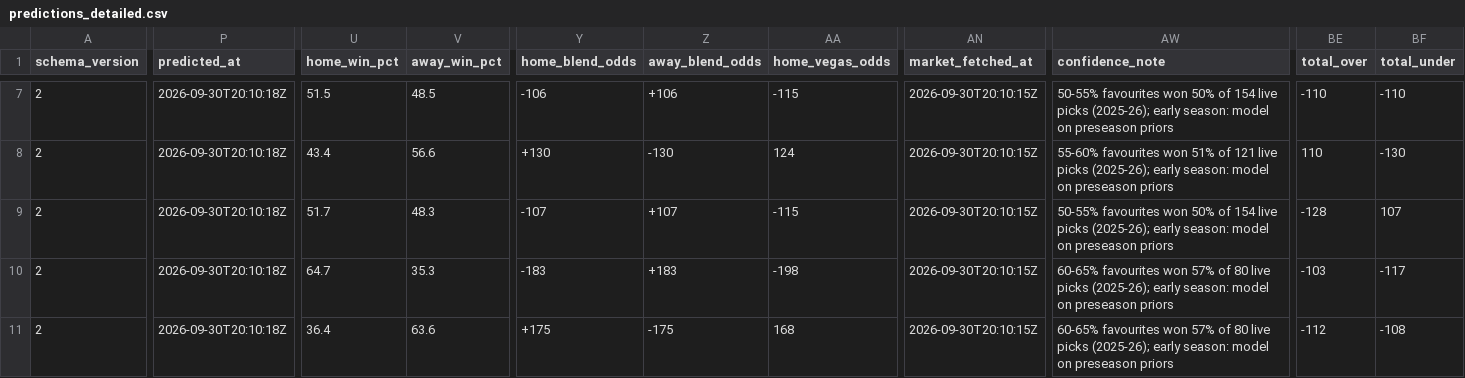
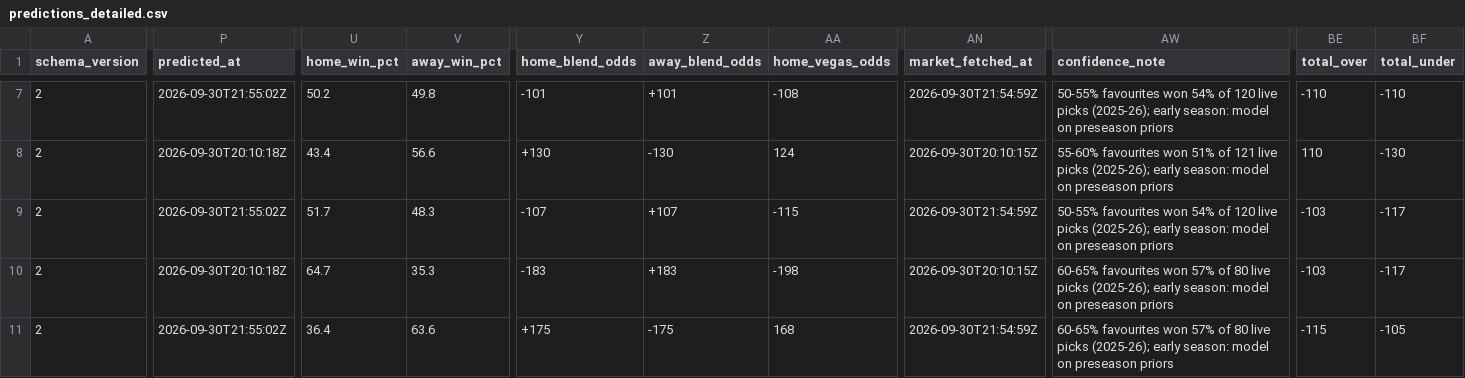
Before and after one commit to alexgarrison2/axiom, a CSV file: data/predictions_detailed.csv, drawn as a sheet; only a part is shown, gaps mark what is left out; the diff covers the shown part only; the diff names each change by its address in the sheet, - before the commit and + after, or states it on an @@ line.

```diff
--- a/data/predictions_detailed.csv
+++ b/data/predictions_detailed.csv
-P7 (predicted_at): 2026-09-30T20:10:18Z
+P7 (predicted_at): 2026-09-30T21:55:02Z
-U7 (home_win_pct): 51.5
+U7 (home_win_pct): 50.2
-V7 (away_win_pct): 48.5
+V7 (away_win_pct): 49.8
-Y7 (home_blend_odds): -106
+Y7 (home_blend_odds): -101
-Z7 (away_blend_odds): +106
+Z7 (away_blend_odds): +101
-AA7 (home_vegas_odds): -115
+AA7 (home_vegas_odds): -108
-AN7 (market_fetched_at): 2026-09-30T20:10:15Z
+AN7 (market_fetched_at): 2026-09-30T21:54:59Z
-AW7 (confidence_note): …favourites won 50% of 154 live picks…
+AW7 (confidence_note): …favourites won 54% of 120 live picks…
-P9 (predicted_at): 2026-09-30T20:10:18Z
+P9 (predicted_at): 2026-09-30T21:55:02Z
-AN9 (market_fetched_at): 2026-09-30T20:10:15Z
+AN9 (market_fetched_at): 2026-09-30T21:54:59Z
-AW9 (confidence_note): …favourites won 50% of 154 live picks…
+AW9 (confidence_note): …favourites won 54% of 120 live picks…
-BE9 (total_over): -128
+BE9 (total_over): -103
-BF9 (total_under): 107
+BF9 (total_under): -117
-P11 (predicted_at): 2026-09-30T20:10:18Z
+P11 (predicted_at): 2026-09-30T21:55:02Z
-AN11 (market_fetched_at): 2026-09-30T20:10:15Z
+AN11 (market_fetched_at): 2026-09-30T21:54:59Z
-BE11 (total_over): -112
+BE11 (total_over): -115
-BF11 (total_under): -108
+BF11 (total_under): -105
```
Also changed, not shown: 68 edited cells elsewhere in this file, public/data/SiteHistory/2026-09-30.csv, public/data/predictions_detailed.csv, 27 other files.
